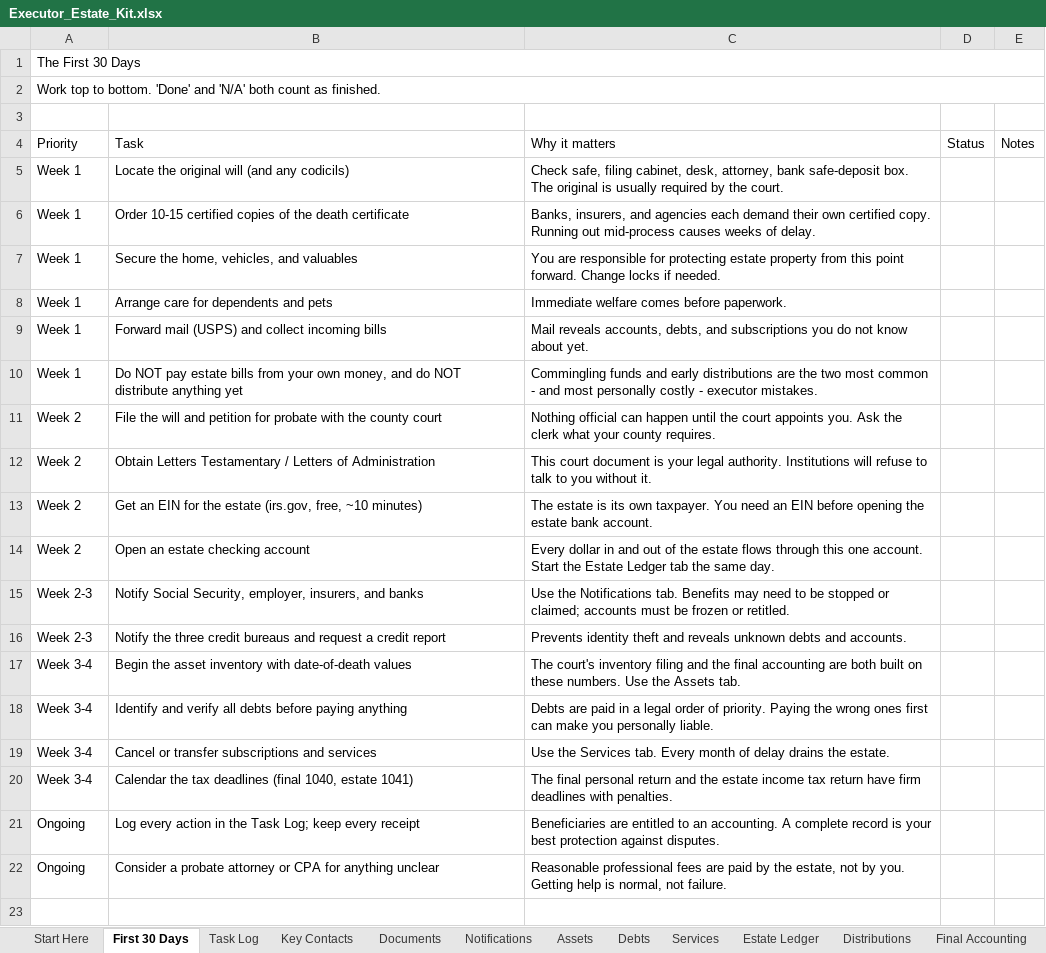
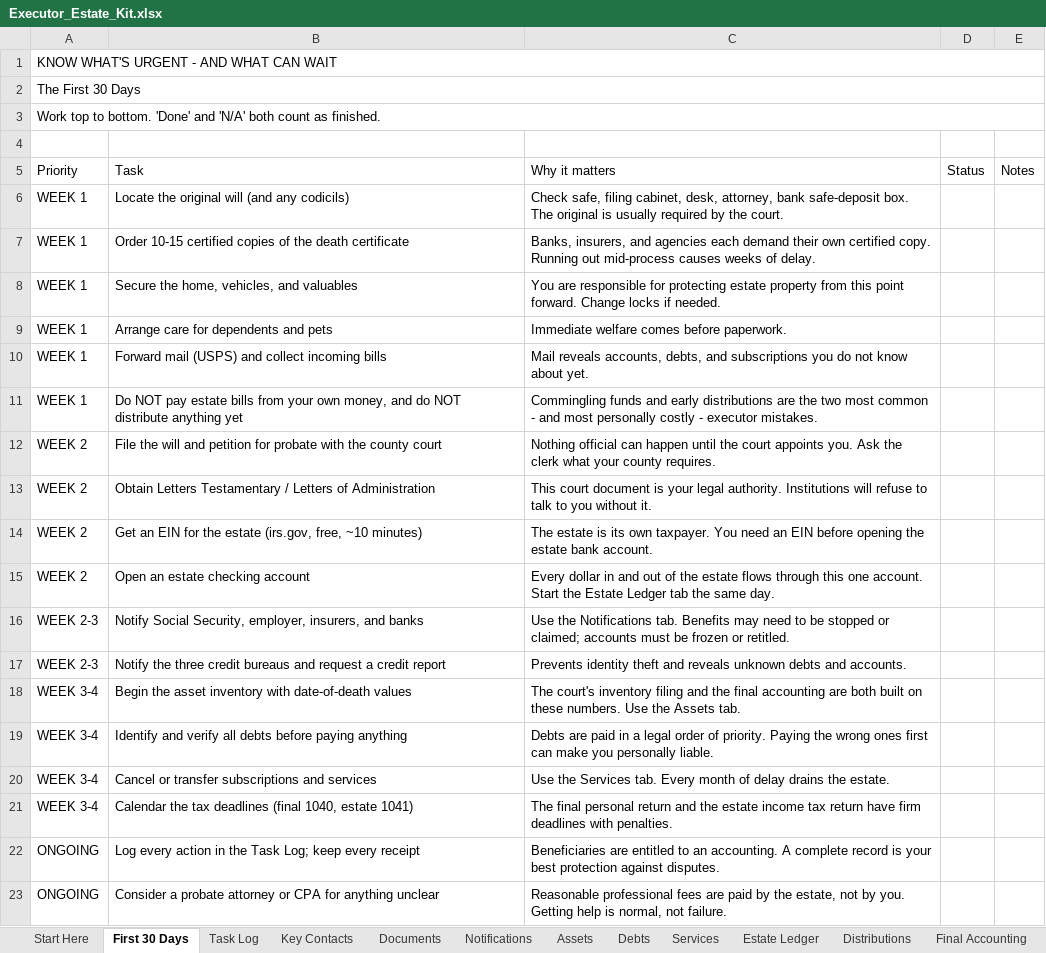
Before and after one commit to nwharty/hello-world, an Excel workbook: executor-kit/Executor_Estate_Kit.xlsx, sheet First 30 Days, drawn as a sheet; values as stored, in another font and other column widths than the file's, no cell formats; addresses are those after the commit; the diff names each change by its address in the sheet, - before the commit and + after, or states it on an @@ line.

```diff
--- a/executor-kit/Executor_Estate_Kit.xlsx (sheet First 30 Days)
+++ b/executor-kit/Executor_Estate_Kit.xlsx (sheet First 30 Days)
+row 1: KNOW WHAT'S URGENT - AND WHAT CAN WAIT
-A6:A11 (Priority): Week 1
+A6:A11 (Priority): WEEK 1
-A12:A15 (Priority): Week 2
+A12:A15 (Priority): WEEK 2
-A16:A17 (Priority): Week 2-3
+A16:A17 (Priority): WEEK 2-3
-A18:A21 (Priority): Week 3-4
+A18:A21 (Priority): WEEK 3-4
-A22:A23 (Priority): Ongoing
+A22:A23 (Priority): ONGOING
```
Also changed, not shown: sheet Start Here, sheet Services, sheet Key Contacts, sheet Assets, sheet Final Accounting, sheet Debts, 5 more sheets, cell formats, 32 other files.
